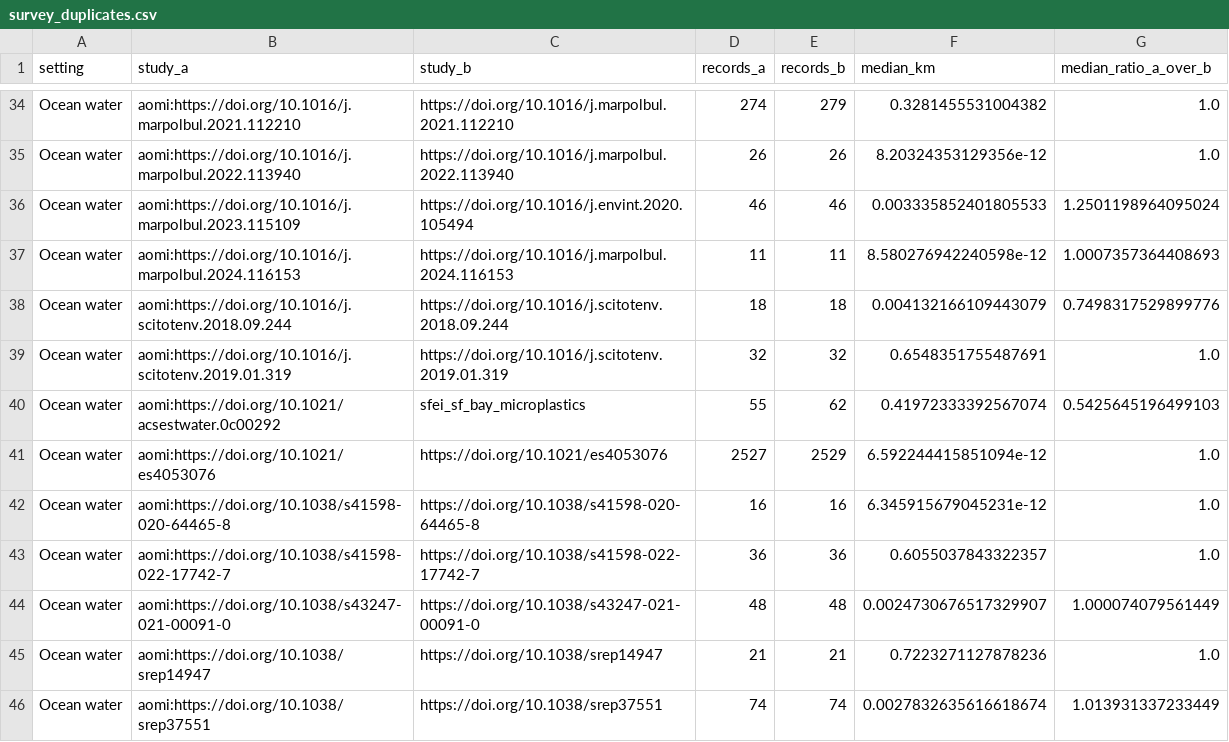
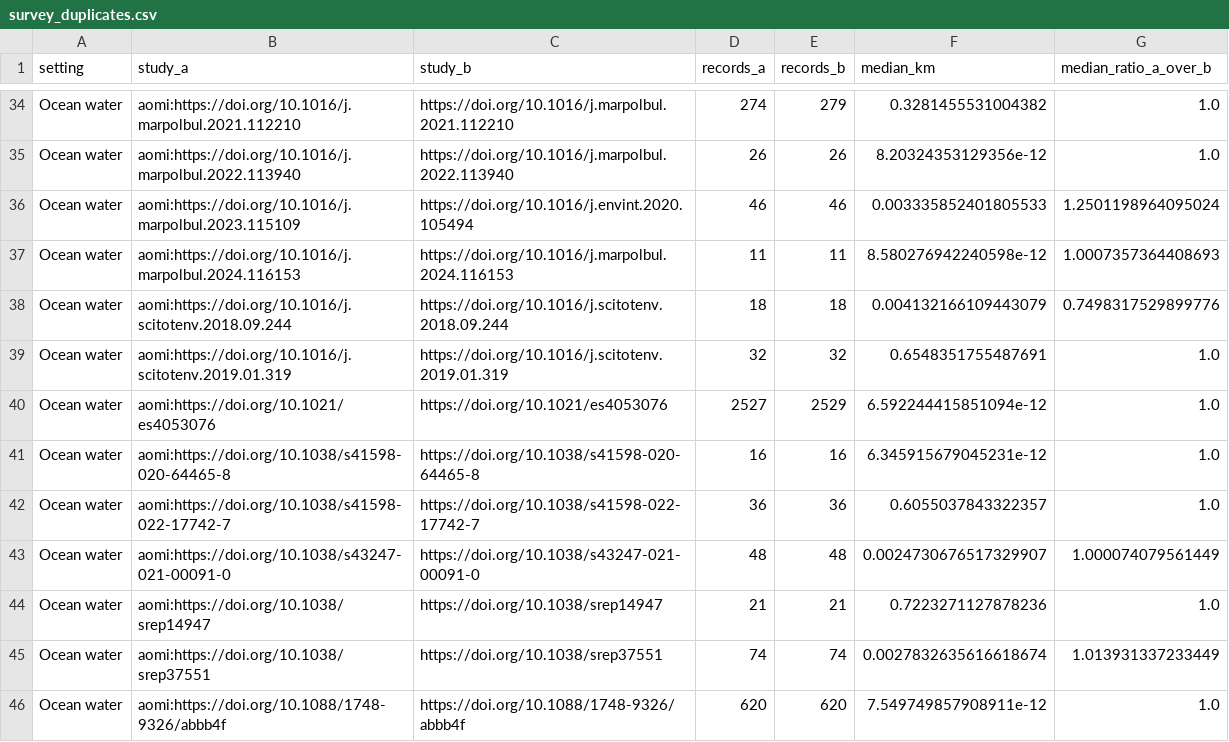
Before and after one commit to glmcz/mnp-research-standardization, a CSV file: out/tables/survey_duplicates.csv, drawn as a sheet; only a part is shown, gaps mark what is left out; the shorter side is filled out with more unchanged rows.

```diff
--- a/out/tables/survey_duplicates.csv
+++ b/out/tables/survey_duplicates.csv
@@ -39,3 +39,2 @@ Ocean water,aomi:https://doi.org/10.1016/j.scitotenv.2018.09.244,https://doi.org
 Ocean water,aomi:https://doi.org/10.1016/j.scitotenv.2019.01.319,https://doi.org/10.1016/j.scitotenv.2019.01.319,32,32,0.6548351755487691,1.0
-Ocean water,aomi:https://doi.org/10.1021/acsestwater.0c00292,sfei_sf_bay_microplastics,55,62,0.41972333392567074,0.5425645196499103
 Ocean water,aomi:https://doi.org/10.1021/es4053076,https://doi.org/10.1021/es4053076,2527,2529,6.592244415851094e-12,1.0
```
Also changed, not shown: out/tables/survey_completeness.csv, out/tables/survey_studies.csv, 6 other files.
